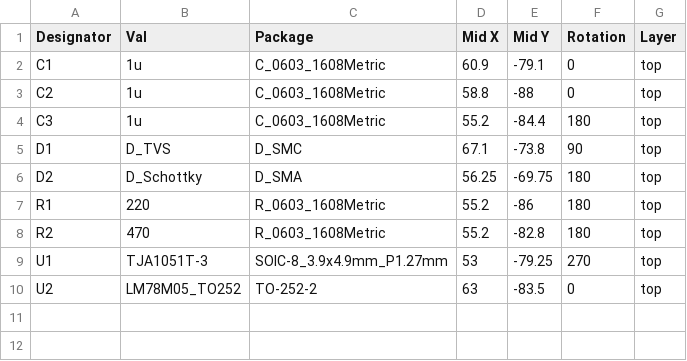
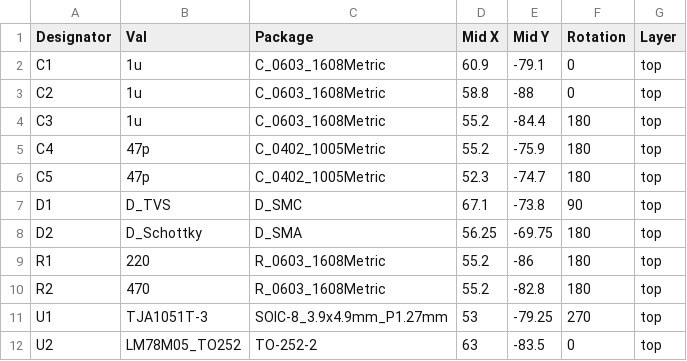
Before and after one commit to mck1117/wideband, a CSV file: board_carrier/export/carrier_pos.csv, drawn as a sheet.

```diff
--- a/board_carrier/export/carrier_pos.csv
+++ b/board_carrier/export/carrier_pos.csv
@@ -4,2 +4,4 @@ C2,1u,C_0603_1608Metric,58.8,-88,0,top
 C3,1u,C_0603_1608Metric,55.2,-84.4,180,top
+C4,47p,C_0402_1005Metric,55.2,-75.9,180,top
+C5,47p,C_0402_1005Metric,52.3,-74.7,180,top
 D1,D_TVS,D_SMC,67.1,-73.8,90,top
```
Also changed, not shown: board_carrier/export/carrier_bom.csv, 4 other files.
